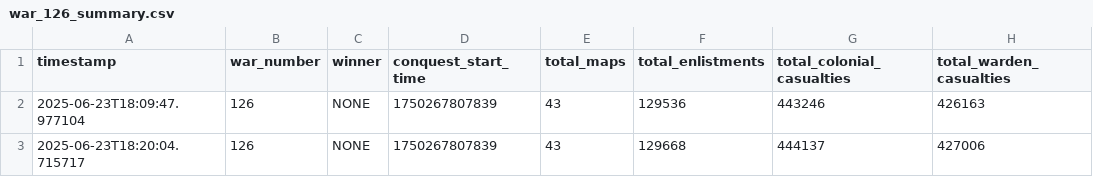
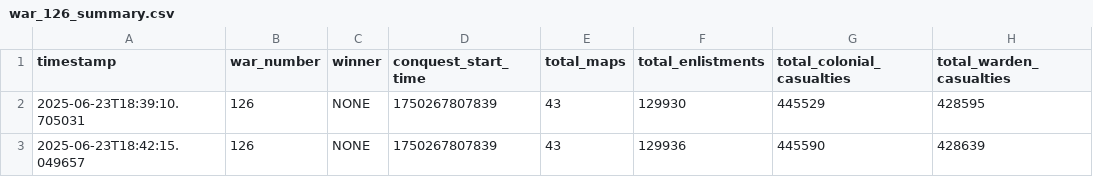
Before and after one commit to ZainMGit/Foxhole_Prediction_Model, a CSV file: data/war_126_summary.csv, drawn as a sheet.

```diff
--- a/data/war_126_summary.csv
+++ b/data/war_126_summary.csv
@@ -1,3 +1,3 @@
 timestamp,war_number,winner,conquest_start_time,total_maps,total_enlistments,total_colonial_casualties,total_warden_casualties
-2025-06-23T18:09:47.977104,126,NONE,1750267807839,43,129536,443246,426163
-2025-06-23T18:20:04.715717,126,NONE,1750267807839,43,129668,444137,427006
+2025-06-23T18:39:10.705031,126,NONE,1750267807839,43,129930,445529,428595
+2025-06-23T18:42:15.049657,126,NONE,1750267807839,43,129936,445590,428639
```
Also changed, not shown: data/war_126.csv, 1 other file.
